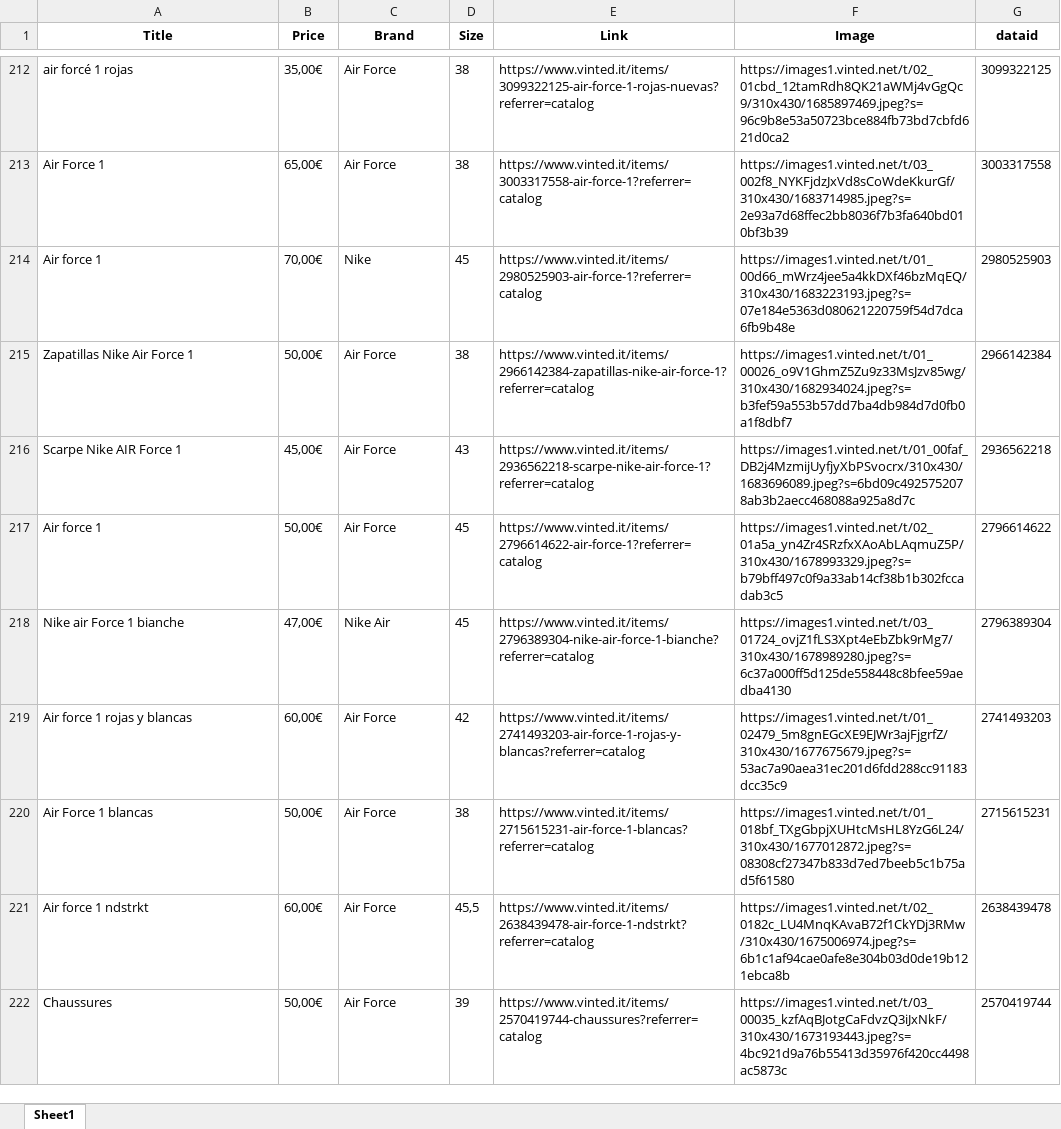
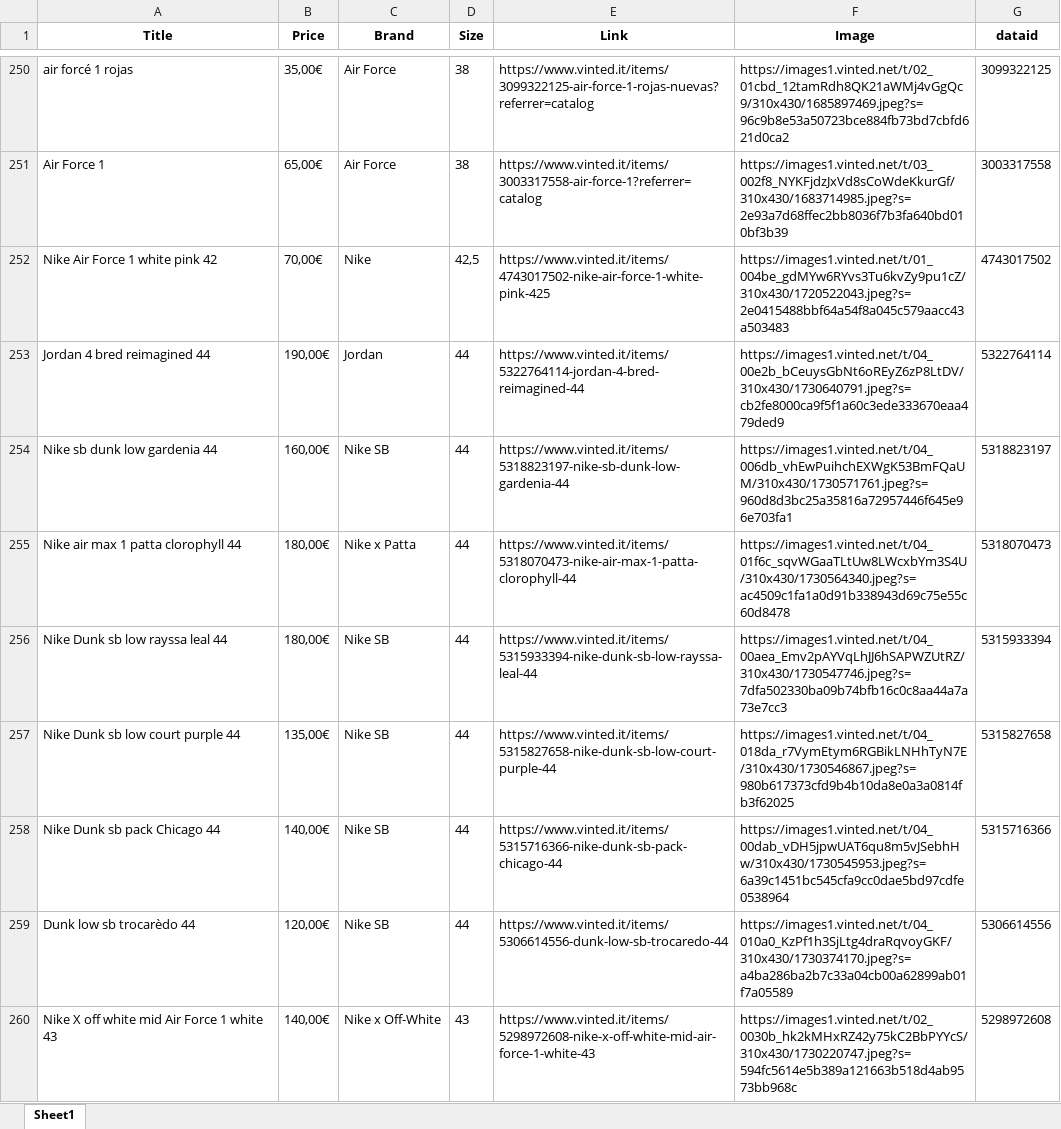
Before and after one commit to alegosto01/Vinted-Scraper, an Excel workbook: air force 1 bianche/air force 1 bianche.xlsx, sheet Sheet1, drawn as a sheet; only a part is shown, gaps mark what is left out; the shorter side is filled out with more unchanged rows; values as stored, in another font and other column widths than the file's, no borders; the diff covers the shown part only; the diff names each change by its address in the sheet, - before the commit and + after, or states it on an @@ line.

```diff
--- a/air force 1 bianche/air force 1 bianche.xlsx (sheet Sheet1)
+++ b/air force 1 bianche/air force 1 bianche.xlsx (sheet Sheet1)
@@ row 230 moved to row 252: Nike Air Force 1 white pink 42 @@
+row 253: Jordan 4 bred reimagined 44 | 190,00€ | Jordan | 44 | https://www.vinted.it/items/5322764114-jordan-4-bred-reimagined-44 | https://images1.vinted.net/t/04_00e2b_bCeuysGbNt6oREyZ6zP8LtDV/310x430/1730640791.jpeg?s=cb2fe8000ca9f5f1a60c3ede333670eaa479ded9 | 5322764114
+row 254: Nike sb dunk low gardenia 44 | 160,00€ | Nike SB | 44 | https://www.vinted.it/items/5318823197-nike-sb-dunk-low-gardenia-44 | https://images1.vinted.net/t/04_006db_vhEwPuihchEXWgK53BmFQaUM/310x430/1730571761.jpeg?s=960d8d3bc25a35816a72957446f645e96e703fa1 | 5318823197
+row 255: Nike air max 1 patta clorophyll 44 | 180,00€ | Nike x Patta | 44 | https://www.vinted.it/items/5318070473-nike-air-max-1-patta-clorophyll-44 | https://images1.vinted.net/t/04_01f6c_sqvWGaaTLtUw8LWcxbYm3S4U/310x430/1730564340.jpeg?s=ac4509c1fa1a0d91b338943d69c75e55c60d8478 | 5318070473
+row 256: Nike Dunk sb low rayssa leal 44 | 180,00€ | Nike SB | 44 | https://www.vinted.it/items/5315933394-nike-dunk-sb-low-rayssa-leal-44 | https://images1.vinted.net/t/04_00aea_Emv2pAYVqLhJJ6hSAPWZUtRZ/310x430/1730547746.jpeg?s=7dfa502330ba09b74bfb16c0c8aa44a7a73e7cc3 | 5315933394
+row 257: Nike Dunk sb low court purple 44 | 135,00€ | Nike SB | 44 | https://www.vinted.it/items/5315827658-nike-dunk-sb-low-court-purple-44 | https://images1.vinted.net/t/04_018da_r7VymEtym6RGBikLNHhTyN7E/310x430/1730546867.jpeg?s=980b617373cfd9b4b10da8e0a3a0814fb3f62025 | 5315827658
+row 258: Nike Dunk sb pack Chicago 44 | 140,00€ | Nike SB | 44 | https://www.vinted.it/items/5315716366-nike-dunk-sb-pack-chicago-44 | https://images1.vinted.net/t/04_00dab_vDH5jpwUAT6qu8m5vJSebhHw/310x430/1730545953.jpeg?s=6a39c1451bc545cfa9cc0dae5bd97cdfe0538964 | 5315716366
+row 259: Dunk low sb trocarèdo 44 | 120,00€ | Nike SB | 44 | https://www.vinted.it/items/5306614556-dunk-low-sb-trocaredo-44 | https://images1.vinted.net/t/04_010a0_KzPf1h3SjLtg4draRqvoyGKF/310x430/1730374170.jpeg?s=a4ba286ba2b7c33a04cb00a62899ab01f7a05589 | 5306614556
+row 260: Nike X off white mid Air Force 1 white 43 | 140,00€ | Nike x Off-White | 43 | https://www.vinted.it/items/5298972608-nike-x-off-white-mid-air-force-1-white-43 | https://images1.vinted.net/t/02_0030b_hk2kMHxRZ42y75kC2BbPYYcS/310x430/1730220747.jpeg?s=594fc5614e5b389a121663b518d4ab9573bb968c | 5298972608
```
Also changed, not shown: 138 added rows, 107 removed rows, 2 moved rows and 27 edited cells elsewhere in this sheet, 28 other files.
